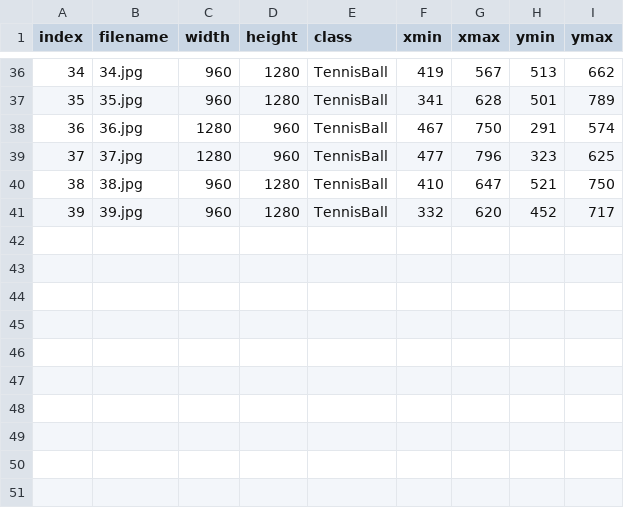
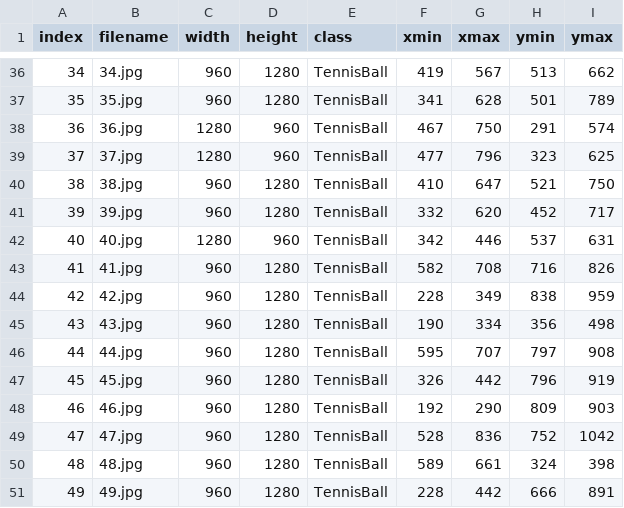
Before and after one commit to huskyroboticsteam/Tennisball, a CSV file: data/testing/testing.csv, drawn as a sheet; only a part is shown, gaps mark what is left out; the diff names each change by its address in the sheet, - before the commit and + after, or states it on an @@ line.

```diff
--- a/data/testing/testing.csv
+++ b/data/testing/testing.csv
+row 42: 40 | 40.jpg | 1280 | 960 | TennisBall | 342 | 446 | 537 | 631
+row 43: 41 | 41.jpg | 960 | 1280 | TennisBall | 582 | 708 | 716 | 826
+row 44: 42 | 42.jpg | 960 | 1280 | TennisBall | 228 | 349 | 838 | 959
+row 45: 43 | 43.jpg | 960 | 1280 | TennisBall | 190 | 334 | 356 | 498
+row 46: 44 | 44.jpg | 960 | 1280 | TennisBall | 595 | 707 | 797 | 908
+row 47: 45 | 45.jpg | 960 | 1280 | TennisBall | 326 | 442 | 796 | 919
+row 48: 46 | 46.jpg | 960 | 1280 | TennisBall | 192 | 290 | 809 | 903
+row 49: 47 | 47.jpg | 960 | 1280 | TennisBall | 528 | 836 | 752 | 1042
+row 50: 48 | 48.jpg | 960 | 1280 | TennisBall | 589 | 661 | 324 | 398
+row 51: 49 | 49.jpg | 960 | 1280 | TennisBall | 228 | 442 | 666 | 891
```
Also changed, not shown: data/training/training.csv, 52 other files.
